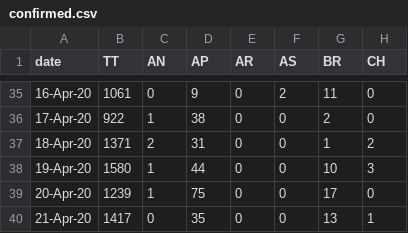
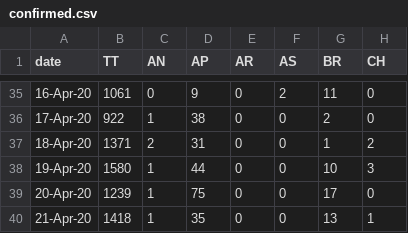
Before and after one commit to wanderingcoderr/api, a CSV file: states_daily_csv/confirmed.csv, drawn as a sheet; only a part is shown, gaps mark what is left out; the diff names each change by its address in the sheet, - before the commit and + after, or states it on an @@ line.

Commit message:
data updated on - Tue Apr 21 15:11:06 UTC 2020

```diff
--- a/states_daily_csv/confirmed.csv
+++ b/states_daily_csv/confirmed.csv
-B40 (TT): 1417
+B40 (TT): 1418
-C40 (AN): 0
+C40 (AN): 1
```
Also changed, not shown: 7 other files.
